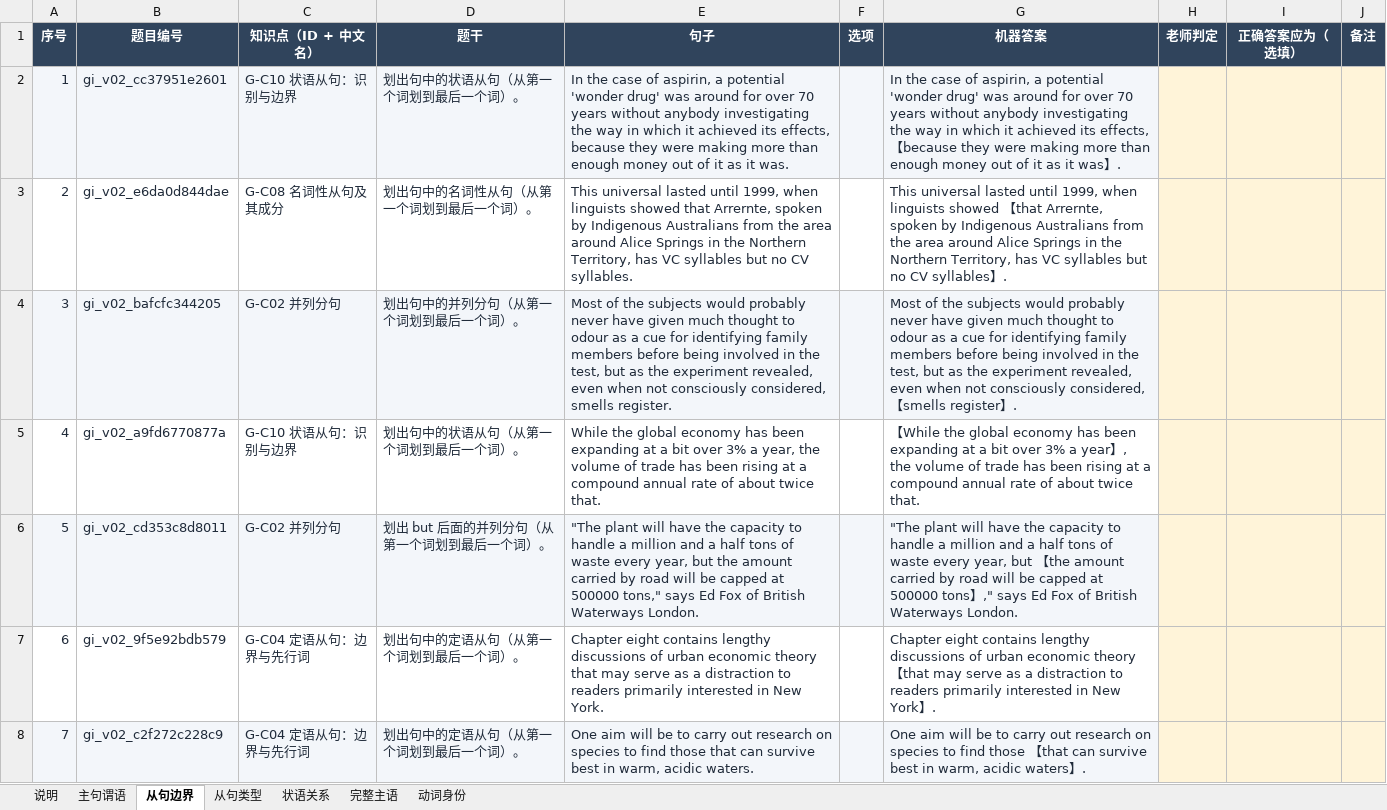
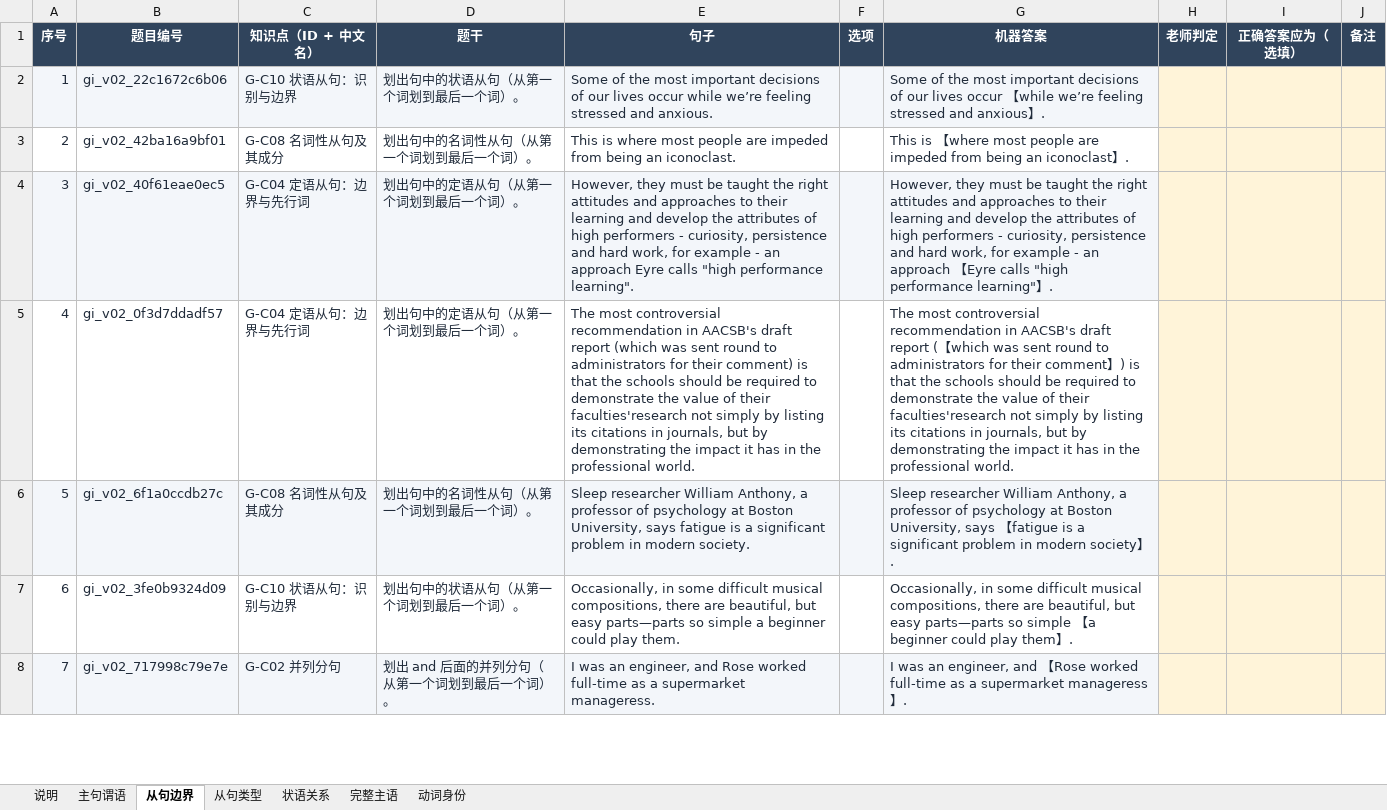
Before and after one commit to KB77GG/studytracker, an Excel workbook: data/grammar_items/review_batch_v0_2.xlsx, sheet 从句边界, drawn as a sheet; only a part is shown; values as stored, in another font and other column widths than the file's, no borders; the diff covers the shown part only; the diff names each change by its address in the sheet, - before the commit and + after, or states it on an @@ line.

```diff
--- a/data/grammar_items/review_batch_v0_2.xlsx (sheet 从句边界)
+++ b/data/grammar_items/review_batch_v0_2.xlsx (sheet 从句边界)
-B2 (题目编号): gi_v02_cc37951e2601
+B2 (题目编号): gi_v02_22c1672c6b06
-E2 (句子): In the case of aspirin, a potential 'wonder drug' was around for over 70 years without anybody investigating the way in which it achieved its effects, because they were making more than enough money out of it as it was.
+E2 (句子): Some of the most important decisions of our lives occur while we’re feeling stressed and anxious.
-G2 (机器答案): In the case of aspirin, a potential 'wonder drug' was around for over 70 years without anybody investigating the way in which it achieved its effects, 【because they were making more than enough money out of it as it was】.
+G2 (机器答案): Some of the most important decisions of our lives occur 【while we’re feeling stressed and anxious】.
-B3 (题目编号): gi_v02_e6da0d844dae
+B3 (题目编号): gi_v02_42ba16a9bf01
-E3 (句子): This universal lasted until 1999, when linguists showed that Arrernte, spoken by Indigenous Australians from the area around Alice Springs in the Northern Territory, has VC syllables but no CV syllables.
+E3 (句子): This is where most people are impeded from being an iconoclast.
-G3 (机器答案): This universal lasted until 1999, when linguists showed 【that Arrernte, spoken by Indigenous Australians from the area around Alice Springs in the Northern Territory, has VC syllables but no CV syllables】.
+G3 (机器答案): This is 【where most people are impeded from being an iconoclast】.
-B4 (题目编号): gi_v02_bafcfc344205
+B4 (题目编号): gi_v02_40f61eae0ec5
-C4 (知识点（ID + 中文名）): G-C02 并列分句
+C4 (知识点（ID + 中文名）): G-C04 定语从句：边界与先行词
-D4 (题干): 划出句中的并列分句（从第一个词划到最后一个词）。
+D4 (题干): 划出句中的定语从句（从第一个词划到最后一个词）。
-E4 (句子): Most of the subjects would probably never have given much thought to odour as a cue for identifying family members before being involved in the test, but as the experiment revealed, even when not consciously considered, smells register.
+E4 (句子): However, they must be taught the right attitudes and approaches to their learning and develop the attributes of high performers - curiosity, persistence and hard work, for example - an approach Eyre calls "high performance learning".
-G4 (机器答案): Most of the subjects would probably never have given much thought to odour as a cue for identifying family members before being involved in the test, but as the experiment revealed, even when not consciously considered, 【smells register】.
+G4 (机器答案): However, they must be taught the right attitudes and approaches to their learning and develop the attributes of high performers - curiosity, persistence and hard work, for example - an approach 【Eyre calls "high performance learning"】.
-B5 (题目编号): gi_v02_a9fd6770877a
+B5 (题目编号): gi_v02_0f3d7ddadf57
-C5 (知识点（ID + 中文名）): G-C10 状语从句：识别与边界
+C5 (知识点（ID + 中文名）): G-C04 定语从句：边界与先行词
-D5 (题干): 划出句中的状语从句（从第一个词划到最后一个词）。
+D5 (题干): 划出句中的定语从句（从第一个词划到最后一个词）。
-E5 (句子): While the global economy has been expanding at a bit over 3% a year, the volume of trade has been rising at a compound annual rate of about twice that.
+E5 (句子): The most controversial recommendation in AACSB's draft report (which was sent round to administrators for their comment) is that the schools should be required to demonstrate the value of their faculties'research not simply by listing its citations in journals, but by demonstrating the impact it has in the professional world.
-G5 (机器答案): 【While the global economy has been expanding at a bit over 3% a year】, the volume of trade has been rising at a compound annual rate of about twice that.
+G5 (机器答案): The most controversial recommendation in AACSB's draft report (【which was sent round to administrators for their comment】) is that the schools should be required to demonstrate the value of their faculties'research not simply by listing its citations in journals, but by demonstrating the impact it has in the professional world.
-B6 (题目编号): gi_v02_cd353c8d8011
+B6 (题目编号): gi_v02_6f1a0ccdb27c
-C6 (知识点（ID + 中文名）): G-C02 并列分句
+C6 (知识点（ID + 中文名）): G-C08 名词性从句及其成分
-D6 (题干): 划出 but 后面的并列分句（从第一个词划到最后一个词）。
+D6 (题干): 划出句中的名词性从句（从第一个词划到最后一个词）。
-E6 (句子): "The plant will have the capacity to handle a million and a half tons of waste every year, but the amount carried by road will be capped at 500000 tons," says Ed Fox of British Waterways London.
+E6 (句子): Sleep researcher William Anthony, a professor of psychology at Boston University, says fatigue is a significant problem in modern society.
-G6 (机器答案): "The plant will have the capacity to handle a million and a half tons of waste every year, but 【the amount carried by road will be capped at 500000 tons】," says Ed Fox of British Waterways London.
+G6 (机器答案): Sleep researcher William Anthony, a professor of psychology at Boston University, says 【fatigue is a significant problem in modern society】.
-B7 (题目编号): gi_v02_9f5e92bdb579
+B7 (题目编号): gi_v02_3fe0b9324d09
-C7 (知识点（ID + 中文名）): G-C04 定语从句：边界与先行词
+C7 (知识点（ID + 中文名）): G-C10 状语从句：识别与边界
-D7 (题干): 划出句中的定语从句（从第一个词划到最后一个词）。
+D7 (题干): 划出句中的状语从句（从第一个词划到最后一个词）。
-E7 (句子): Chapter eight contains lengthy discussions of urban economic theory that may serve as a distraction to readers primarily interested in New York.
+E7 (句子): Occasionally, in some difficult musical compositions, there are beautiful, but easy parts—parts so simple a beginner could play them.
-G7 (机器答案): Chapter eight contains lengthy discussions of urban economic theory 【that may serve as a distraction to readers primarily interested in New York】.
+G7 (机器答案): Occasionally, in some difficult musical compositions, there are beautiful, but easy parts—parts so simple 【a beginner could play them】.
-B8 (题目编号): gi_v02_c2f272c228c9
+B8 (题目编号): gi_v02_717998c79e7e
-C8 (知识点（ID + 中文名）): G-C04 定语从句：边界与先行词
+C8 (知识点（ID + 中文名）): G-C02 并列分句
-D8 (题干): 划出句中的定语从句（从第一个词划到最后一个词）。
+D8 (题干): 划出 and 后面的并列分句（从第一个词划到最后一个词）。
-E8 (句子): One aim will be to carry out research on species to find those that can survive best in warm, acidic waters.
+E8 (句子): I was an engineer, and Rose worked full-time as a supermarket manageress.
-G8 (机器答案): One aim will be to carry out research on species to find those 【that can survive best in warm, acidic waters】.
+G8 (机器答案): I was an engineer, and 【Rose worked full-time as a supermarket manageress】.
```
Also changed, not shown: 242 edited cells elsewhere in this sheet, sheet 主句谓语, sheet 完整主语, sheet 动词身份, sheet 从句类型, sheet 状语关系, 3 other files.
